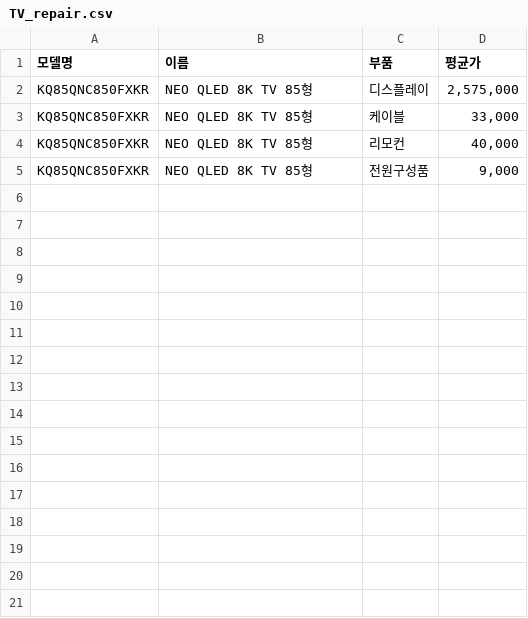
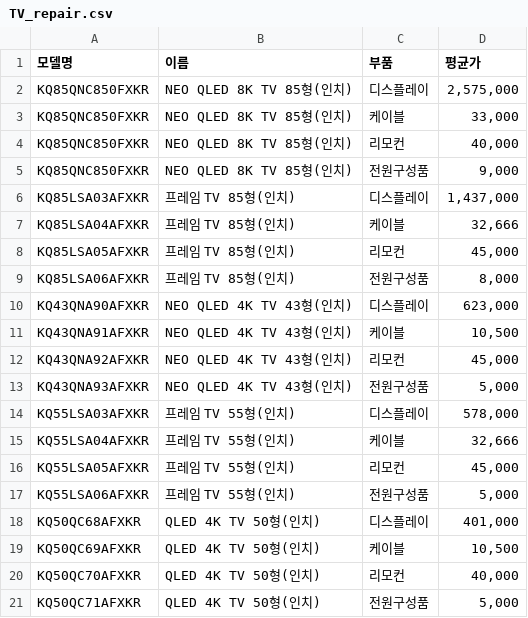
Before and after one commit to yejinlee99/DA36-mini4-SaemSungBot, a CSV file: JoEunbi/TV_repair.csv, drawn as a sheet.

```diff
--- a/JoEunbi/TV_repair.csv
+++ b/JoEunbi/TV_repair.csv
@@ -1,5 +1,21 @@
 모델명,이름,부품,평균가
-KQ85QNC850FXKR,NEO QLED 8K TV 85형,디스플레이,"2,575,000"
-KQ85QNC850FXKR,NEO QLED 8K TV 85형,케이블,"33,000"
-KQ85QNC850FXKR,NEO QLED 8K TV 85형,리모컨,"40,000"
-KQ85QNC850FXKR,NEO QLED 8K TV 85형,전원구성품,"9,000"
+KQ85QNC850FXKR,NEO QLED 8K TV 85형(인치),디스플레이,"2,575,000"
+KQ85QNC850FXKR,NEO QLED 8K TV 85형(인치),케이블,"33,000"
+KQ85QNC850FXKR,NEO QLED 8K TV 85형(인치),리모컨,"40,000"
+KQ85QNC850FXKR,NEO QLED 8K TV 85형(인치),전원구성품,"9,000"
+KQ85LSA03AFXKR,프레임 TV 85형(인치),디스플레이,"1,437,000"
+KQ85LSA04AFXKR,프레임 TV 85형(인치),케이블,"32,666"
+KQ85LSA05AFXKR,프레임 TV 85형(인치),리모컨,"45,000"
+KQ85LSA06AFXKR,프레임 TV 85형(인치),전원구성품,"8,000"
+KQ43QNA90AFXKR,NEO QLED 4K TV 43형(인치),디스플레이,"623,000"
+KQ43QNA91AFXKR,NEO QLED 4K TV 43형(인치),케이블,"10,500"
+KQ43QNA92AFXKR,NEO QLED 4K TV 43형(인치),리모컨,"45,000"
+KQ43QNA93AFXKR,NEO QLED 4K TV 43형(인치),전원구성품,"5,000"
+KQ55LSA03AFXKR,프레임 TV 55형(인치),디스플레이,"578,000"
+KQ55LSA04AFXKR,프레임 TV 55형(인치),케이블,"32,666"
+KQ55LSA05AFXKR,프레임 TV 55형(인치),리모컨,"45,000"
+KQ55LSA06AFXKR,프레임 TV 55형(인치),전원구성품,"5,000"
+KQ50QC68AFXKR,QLED 4K TV 50형(인치),디스플레이,"401,000"
+KQ50QC69AFXKR,QLED 4K TV 50형(인치),케이블,"10,500"
+KQ50QC70AFXKR,QLED 4K TV 50형(인치),리모컨,"40,000"
+KQ50QC71AFXKR,QLED 4K TV 50형(인치),전원구성품,"5,000"
```
Also changed, not shown: 1 other file.
